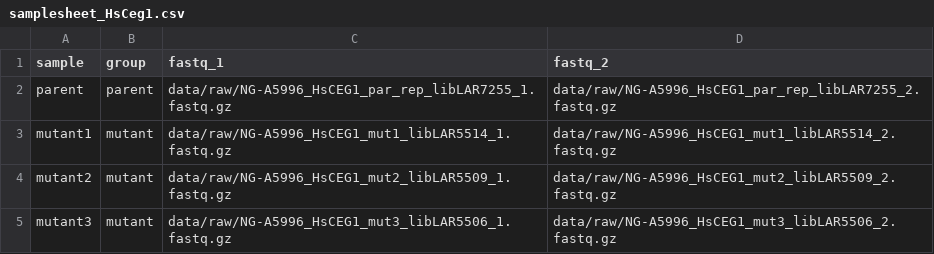
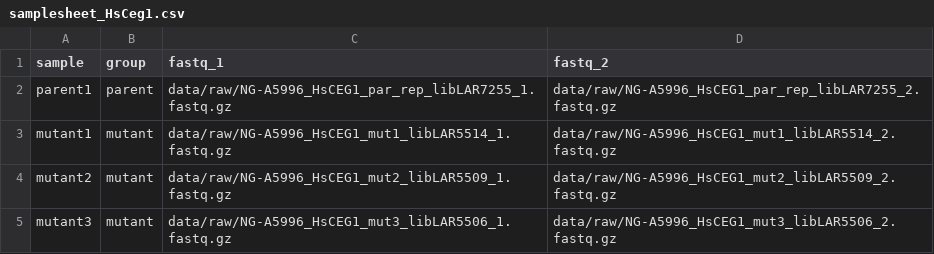
Before and after one commit to sunnivass/evoVariants, a CSV file: data/samplesheet_HsCeg1.csv, drawn as a sheet.

```diff
--- a/data/samplesheet_HsCeg1.csv
+++ b/data/samplesheet_HsCeg1.csv
@@ -1,3 +1,3 @@
 sample,group,fastq_1,fastq_2
-parent,parent,data/raw/NG-A5996_HsCEG1_par_rep_libLAR7255_1.fastq.gz,data/raw/NG-A5996_HsCEG1_par_rep_libLAR7255_2.fastq.gz
+parent1,parent,data/raw/NG-A5996_HsCEG1_par_rep_libLAR7255_1.fastq.gz,data/raw/NG-A5996_HsCEG1_par_rep_libLAR7255_2.fastq.gz
 mutant1,mutant,data/raw/NG-A5996_HsCEG1_mut1_libLAR5514_1.fastq.gz,data/raw/NG-A5996_HsCEG1_mut1_libLAR5514_2.fastq.gz
```
Also changed, not shown: 26 other files.
